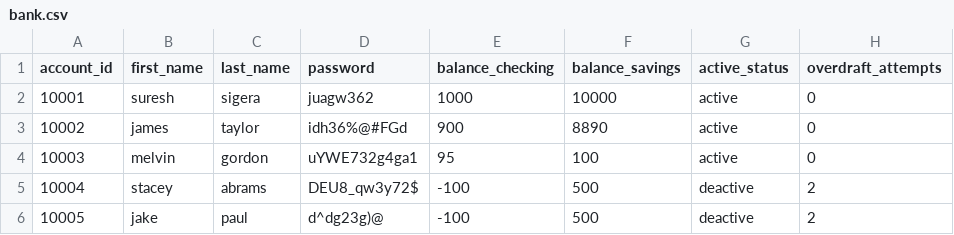
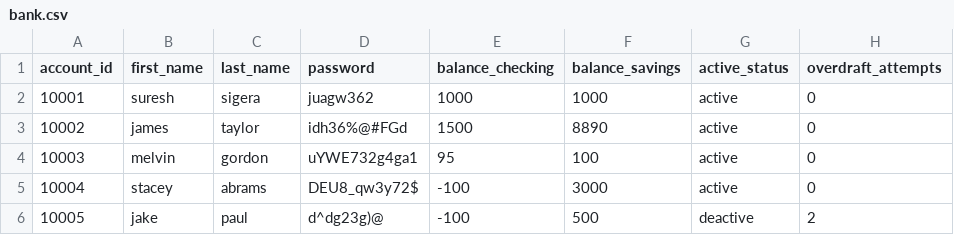
Before and after one commit to iijumanaAhmed/Banking-Project, a CSV file: bank.csv, drawn as a sheet.

```diff
--- a/bank.csv
+++ b/bank.csv
@@ -1,6 +1,6 @@
 account_id,first_name,last_name,password,balance_checking,balance_savings,active_status,overdraft_attempts
-10001,suresh,sigera,juagw362,1000,10000,active,0
-10002,james,taylor,idh36%@#FGd,900,8890,active,0
+10001,suresh,sigera,juagw362,1000,1000,active,0
+10002,james,taylor,idh36%@#FGd,1500,8890,active,0
 10003,melvin,gordon,uYWE732g4ga1,95,100,active,0
-10004,stacey,abrams,DEU8_qw3y72$,-100,500,deactive,2
+10004,stacey,abrams,DEU8_qw3y72$,-100,3000,active,0
 10005,jake,paul,d^dg23g)@,-100,500,deactive,2
```
Also changed, not shown: 1 other file.
